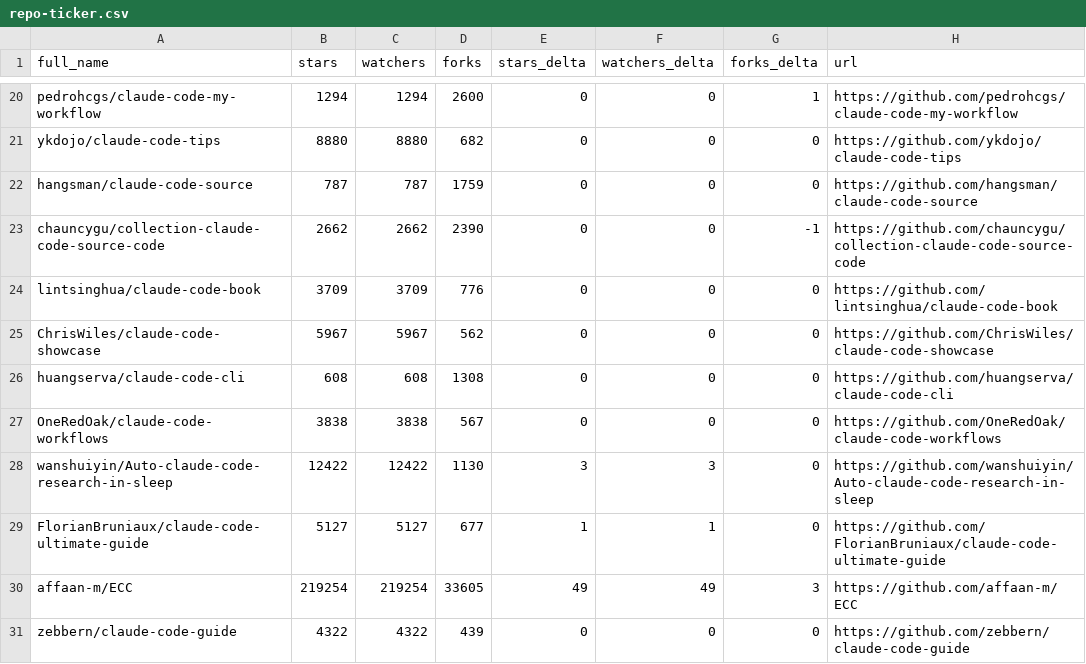
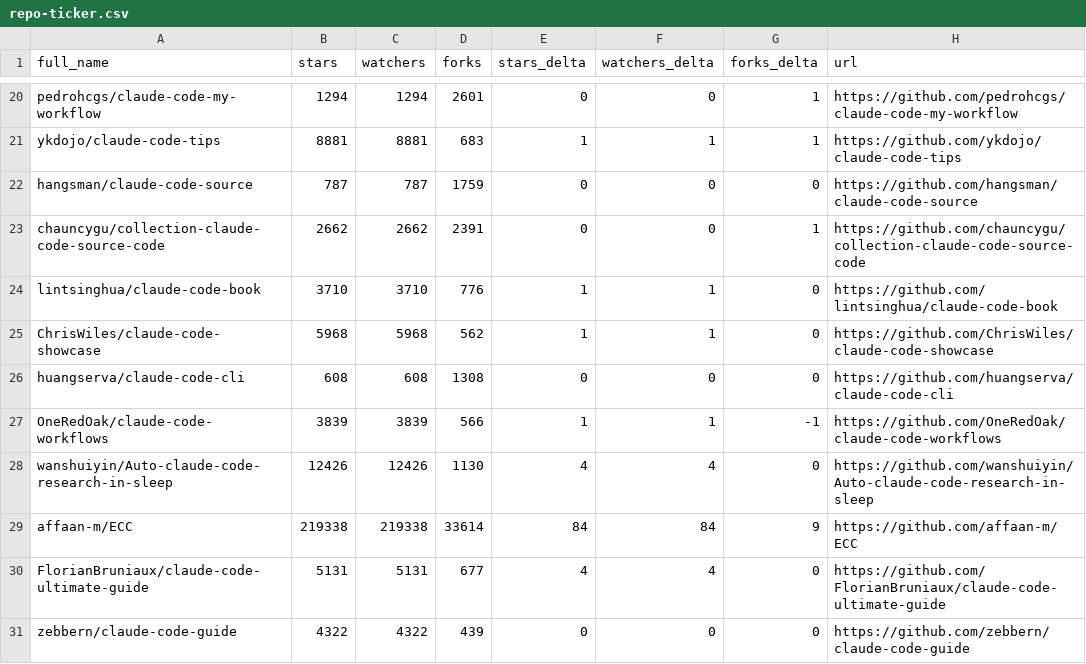
Before and after one commit to esteininger/awesome-claude-code, a CSV file: data/repo-ticker.csv, drawn as a sheet; only a part is shown, gaps mark what is left out; removed rows and columns are numbered as before the commit, all else as after; the diff covers the shown part only; the diff names each change by its address in the sheet, - before the commit and + after, or states it on an @@ line.

```diff
--- a/data/repo-ticker.csv
+++ b/data/repo-ticker.csv
-D20 (forks): 2600
+D20 (forks): 2601
-B21 (stars): 8880
+B21 (stars): 8881
-C21 (watchers): 8880
+C21 (watchers): 8881
-D21 (forks): 682
+D21 (forks): 683
-E21 (stars_delta): 0
+E21 (stars_delta): 1
-F21 (watchers_delta): 0
+F21 (watchers_delta): 1
-G21 (forks_delta): 0
+G21 (forks_delta): 1
-D23 (forks): 2390
+D23 (forks): 2391
-G23 (forks_delta): -1
+G23 (forks_delta): 1
-B24 (stars): 3709
+B24 (stars): 3710
-C24 (watchers): 3709
+C24 (watchers): 3710
-E24:E25 (stars_delta): 0
+E24:E25 (stars_delta): 1
-F24:F25 (watchers_delta): 0
+F24:F25 (watchers_delta): 1
-B25 (stars): 5967
+B25 (stars): 5968
-C25 (watchers): 5967
+C25 (watchers): 5968
-B27 (stars): 3838
+B27 (stars): 3839
-C27 (watchers): 3838
+C27 (watchers): 3839
-D27 (forks): 567
+D27 (forks): 566
-E27 (stars_delta): 0
+E27 (stars_delta): 1
-F27 (watchers_delta): 0
+F27 (watchers_delta): 1
-G27 (forks_delta): 0
+G27 (forks_delta): -1
-B28 (stars): 12422
+B28 (stars): 12426
-C28 (watchers): 12422
+C28 (watchers): 12426
-E28 (stars_delta): 3
+E28 (stars_delta): 4
-F28 (watchers_delta): 3
+F28 (watchers_delta): 4
+row 29: affaan-m/ECC | 219338 | 219338 | 33614 | 84 | 84 | 9 | https://github.com/affaan-m/ECC
-B30 (stars): 5127
+B30 (stars): 5131
-C30 (watchers): 5127
+C30 (watchers): 5131
-E30 (stars_delta): 1
+E30 (stars_delta): 4
-F30 (watchers_delta): 1
+F30 (watchers_delta): 4
-row 30: affaan-m/ECC | 219254 | 219254 | 33605 | 49 | 49 | 3 | https://github.com/affaan-m/ECC
```
Also changed, not shown: 132 edited cells elsewhere in this file, 4 other files.
